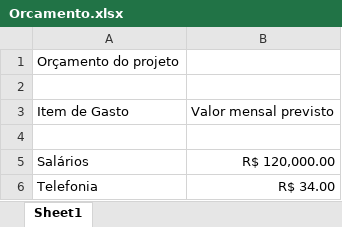
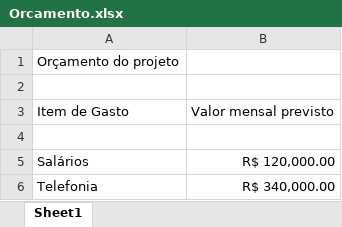
Before and after one commit to MatheusFerreira05/2TDSS-ExemploGit-2024, an Excel workbook: PastaDocumentos/Orcamento.xlsx, sheet Sheet1, drawn as a sheet; values as stored, in another font and other column widths than the file's, no borders; the diff names each change by its address in the sheet, - before the commit and + after, or states it on an @@ line.

Commit message:
Ajuste no Orcamento inicial do projeto com telefonia

```diff
--- a/PastaDocumentos/Orcamento.xlsx (sheet Sheet1)
+++ b/PastaDocumentos/Orcamento.xlsx (sheet Sheet1)
-B6: R$ 34.00
+B6: R$ 340,000.00
```
